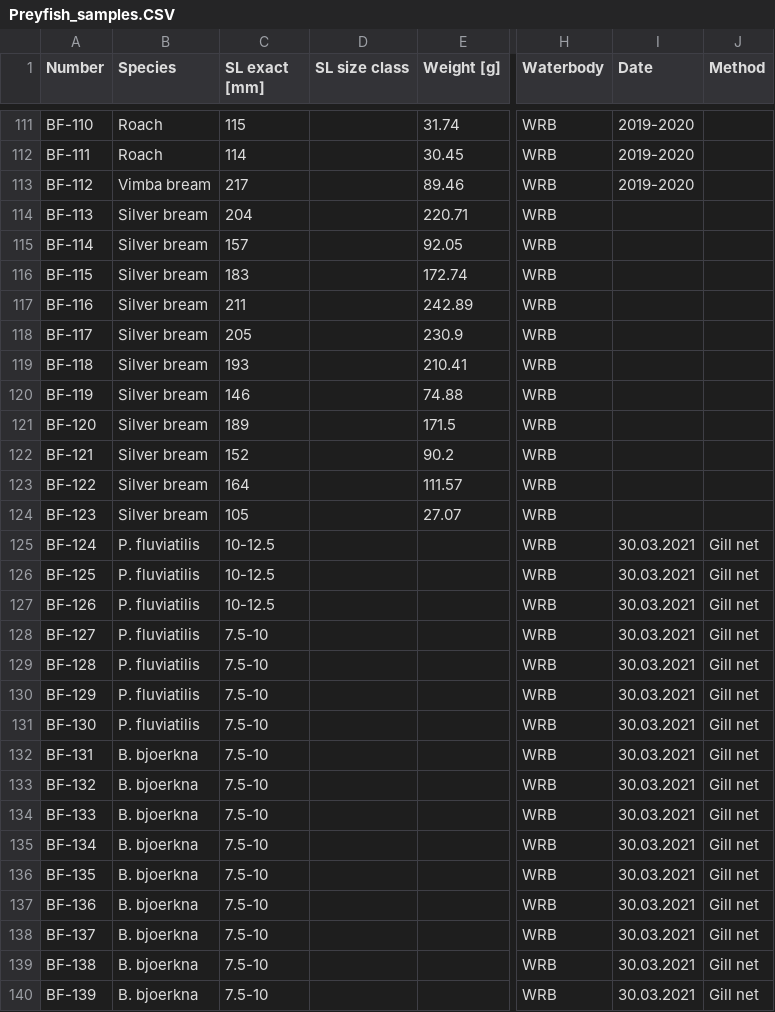
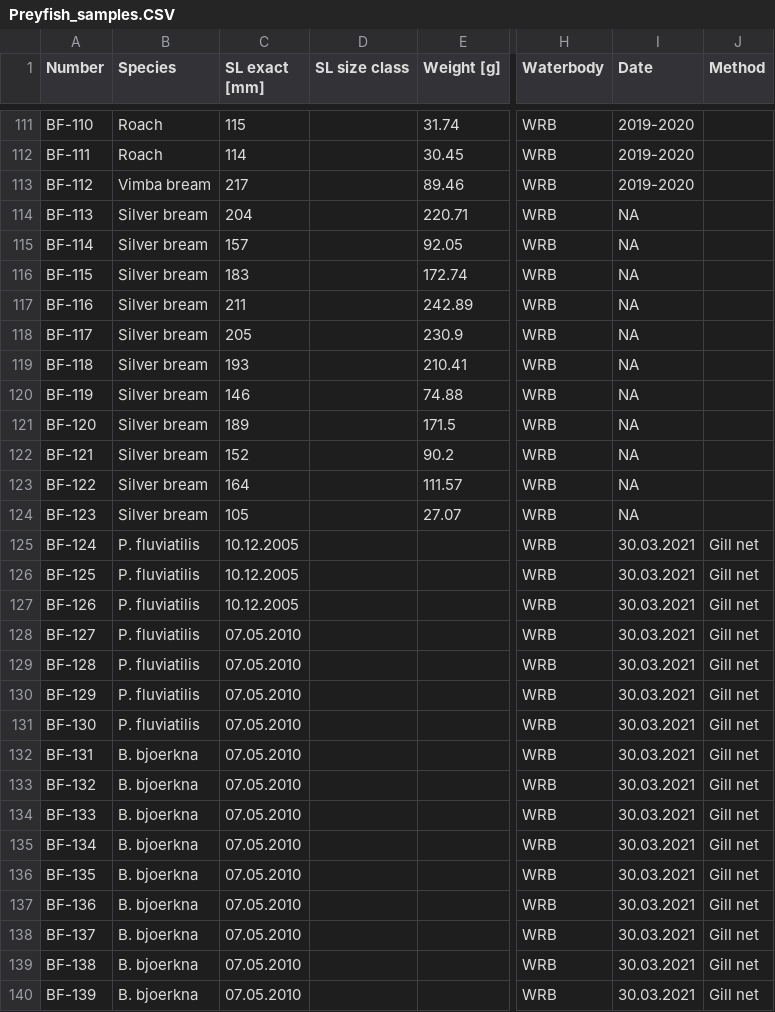
Before and after one commit to Traveller-2909/Pike-diet-analysis, a CSV file: Data/Prey/Preyfish_samples.CSV, drawn as a sheet; only a part is shown, gaps mark what is left out; the diff covers the shown part only; the diff names each change by its address in the sheet, - before the commit and + after, or states it on an @@ line.

```diff
--- a/Data/Prey/Preyfish_samples.CSV
+++ b/Data/Prey/Preyfish_samples.CSV
-I114:I124 (Date): (empty)
+I114:I124 (Date): NA
-C125:C127 (SL exact [mm]): 10-12.5
+C125:C127 (SL exact [mm]): 10.12.2005
-C128:C140 (SL exact [mm]): 7.5-10
+C128:C140 (SL exact [mm]): 07.05.2010
```
Also changed, not shown: 18 edited cells elsewhere in this file, Data/Prey/Preyfish_SI_clean_average_lipid-corrected.csv, 14 other files.
